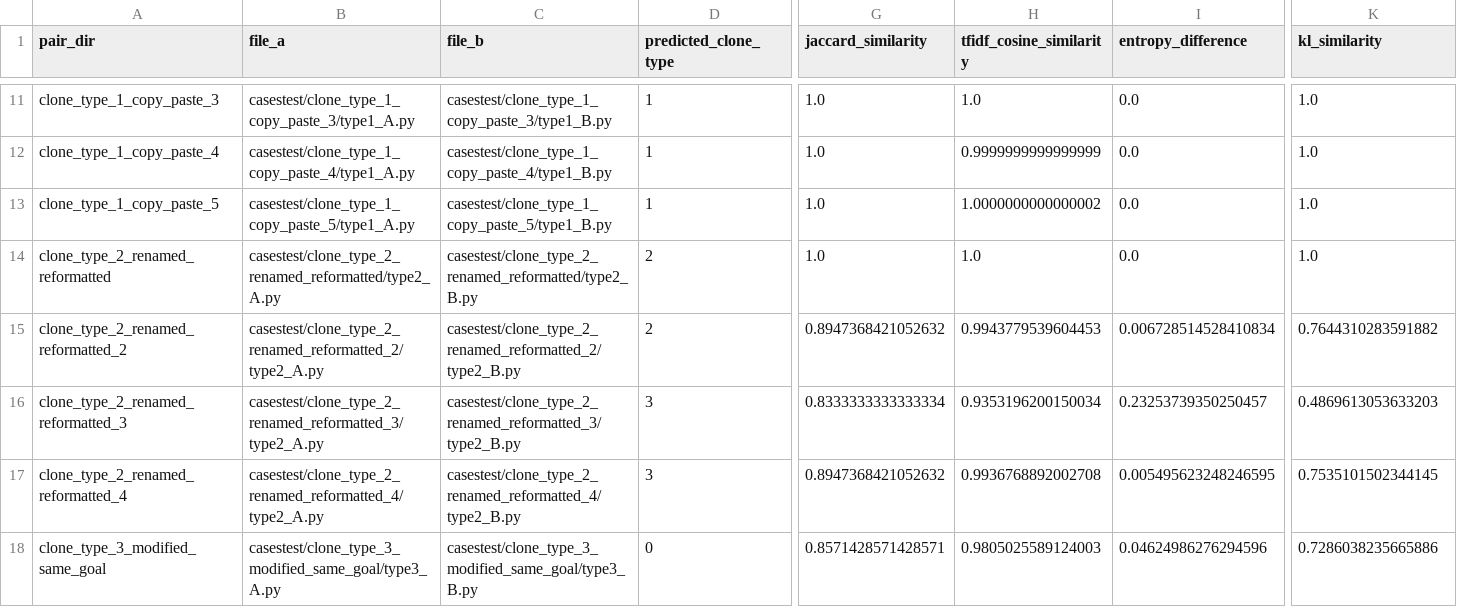
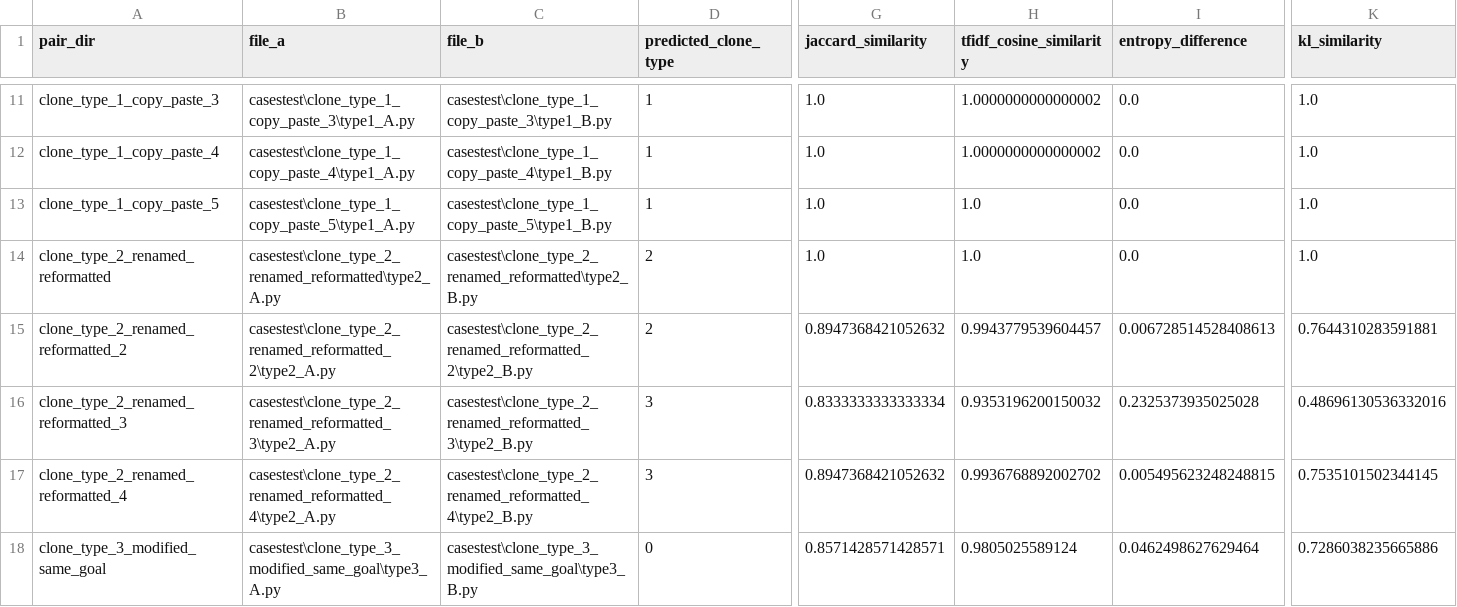
Before and after one commit to Javierch1405/python-plagiarism-detector, a CSV file: results/casestest_clone_type_predictions.csv, drawn as a sheet; only a part is shown, gaps mark what is left out; the diff covers the shown part only; the diff names each change by its address in the sheet, - before the commit and + after, or states it on an @@ line.

```diff
--- a/results/casestest_clone_type_predictions.csv
+++ b/results/casestest_clone_type_predictions.csv
-B11 (file_a): casestest/clone_type_1_copy_paste_3/type1_A.py
+B11 (file_a): casestest\clone_type_1_copy_paste_3\type1_A.py
-C11 (file_b): casestest/clone_type_1_copy_paste_3/type1_B.py
+C11 (file_b): casestest\clone_type_1_copy_paste_3\type1_B.py
-H11 (tfidf_cosine_similarity): 1.0
+H11 (tfidf_cosine_similarity): 1.0000000000000002
-B12 (file_a): casestest/clone_type_1_copy_paste_4/type1_A.py
+B12 (file_a): casestest\clone_type_1_copy_paste_4\type1_A.py
-C12 (file_b): casestest/clone_type_1_copy_paste_4/type1_B.py
+C12 (file_b): casestest\clone_type_1_copy_paste_4\type1_B.py
-H12 (tfidf_cosine_similarity): 0.9999999999999999
+H12 (tfidf_cosine_similarity): 1.0000000000000002
-B13 (file_a): casestest/clone_type_1_copy_paste_5/type1_A.py
+B13 (file_a): casestest\clone_type_1_copy_paste_5\type1_A.py
-C13 (file_b): casestest/clone_type_1_copy_paste_5/type1_B.py
+C13 (file_b): casestest\clone_type_1_copy_paste_5\type1_B.py
-H13 (tfidf_cosine_similarity): 1.0000000000000002
+H13 (tfidf_cosine_similarity): 1.0
-B14 (file_a): casestest/clone_type_2_renamed_reformatted/type2_A.py
+B14 (file_a): casestest\clone_type_2_renamed_reformatted\type2_A.py
-C14 (file_b): casestest/clone_type_2_renamed_reformatted/type2_B.py
+C14 (file_b): casestest\clone_type_2_renamed_reformatted\type2_B.py
-B15 (file_a): casestest/clone_type_2_renamed_reformatted_2/type2_A.py
+B15 (file_a): casestest\clone_type_2_renamed_reformatted_2\type2_A.py
-C15 (file_b): casestest/clone_type_2_renamed_reformatted_2/type2_B.py
+C15 (file_b): casestest\clone_type_2_renamed_reformatted_2\type2_B.py
-H15 (tfidf_cosine_similarity): 0.9943779539604453
+H15 (tfidf_cosine_similarity): 0.9943779539604457
-I15 (entropy_difference): 0.006728514528410834
+I15 (entropy_difference): 0.006728514528408613
-K15 (kl_similarity): 0.7644310283591882
+K15 (kl_similarity): 0.7644310283591881
-B16 (file_a): casestest/clone_type_2_renamed_reformatted_3/type2_A.py
+B16 (file_a): casestest\clone_type_2_renamed_reformatted_3\type2_A.py
-C16 (file_b): casestest/clone_type_2_renamed_reformatted_3/type2_B.py
+C16 (file_b): casestest\clone_type_2_renamed_reformatted_3\type2_B.py
-H16 (tfidf_cosine_similarity): 0.9353196200150034
+H16 (tfidf_cosine_similarity): 0.9353196200150032
-I16 (entropy_difference): 0.23253739350250457
+I16 (entropy_difference): 0.2325373935025028
-K16 (kl_similarity): 0.4869613053633203
+K16 (kl_similarity): 0.48696130536332016
-B17 (file_a): casestest/clone_type_2_renamed_reformatted_4/type2_A.py
+B17 (file_a): casestest\clone_type_2_renamed_reformatted_4\type2_A.py
-C17 (file_b): casestest/clone_type_2_renamed_reformatted_4/type2_B.py
+C17 (file_b): casestest\clone_type_2_renamed_reformatted_4\type2_B.py
-H17 (tfidf_cosine_similarity): 0.9936768892002708
+H17 (tfidf_cosine_similarity): 0.9936768892002702
-I17 (entropy_difference): 0.005495623248246595
+I17 (entropy_difference): 0.005495623248248815
-B18 (file_a): casestest/clone_type_3_modified_same_goal/type3_A.py
+B18 (file_a): casestest\clone_type_3_modified_same_goal\type3_A.py
-C18 (file_b): casestest/clone_type_3_modified_same_goal/type3_B.py
+C18 (file_b): casestest\clone_type_3_modified_same_goal\type3_B.py
-H18 (tfidf_cosine_similarity): 0.9805025589124003
+H18 (tfidf_cosine_similarity): 0.9805025589124
-I18 (entropy_difference): 0.04624986276294596
+I18 (entropy_difference): 0.0462498627629464
```
Also changed, not shown: 63 edited cells elsewhere in this file, 2 other files.
